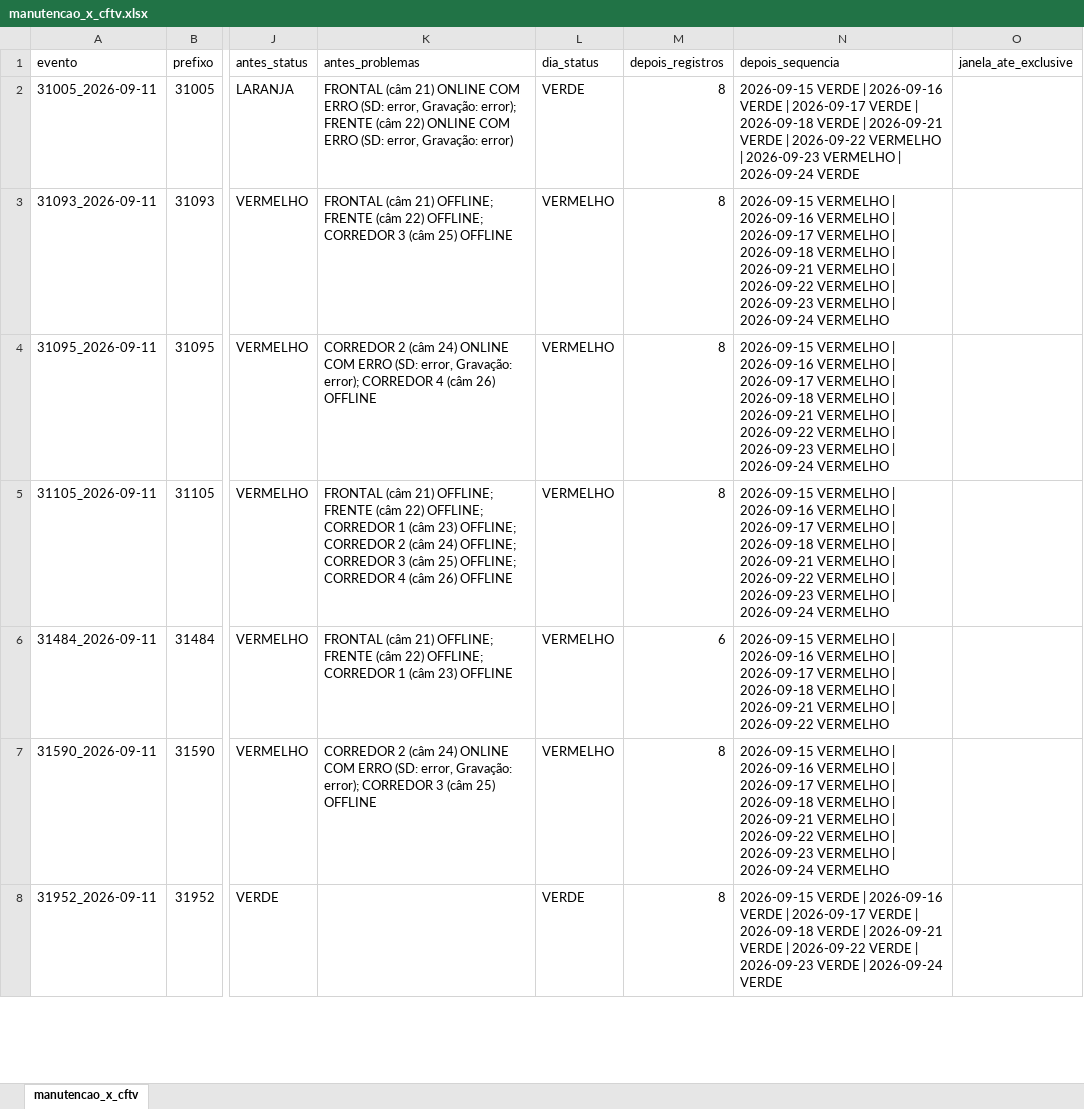
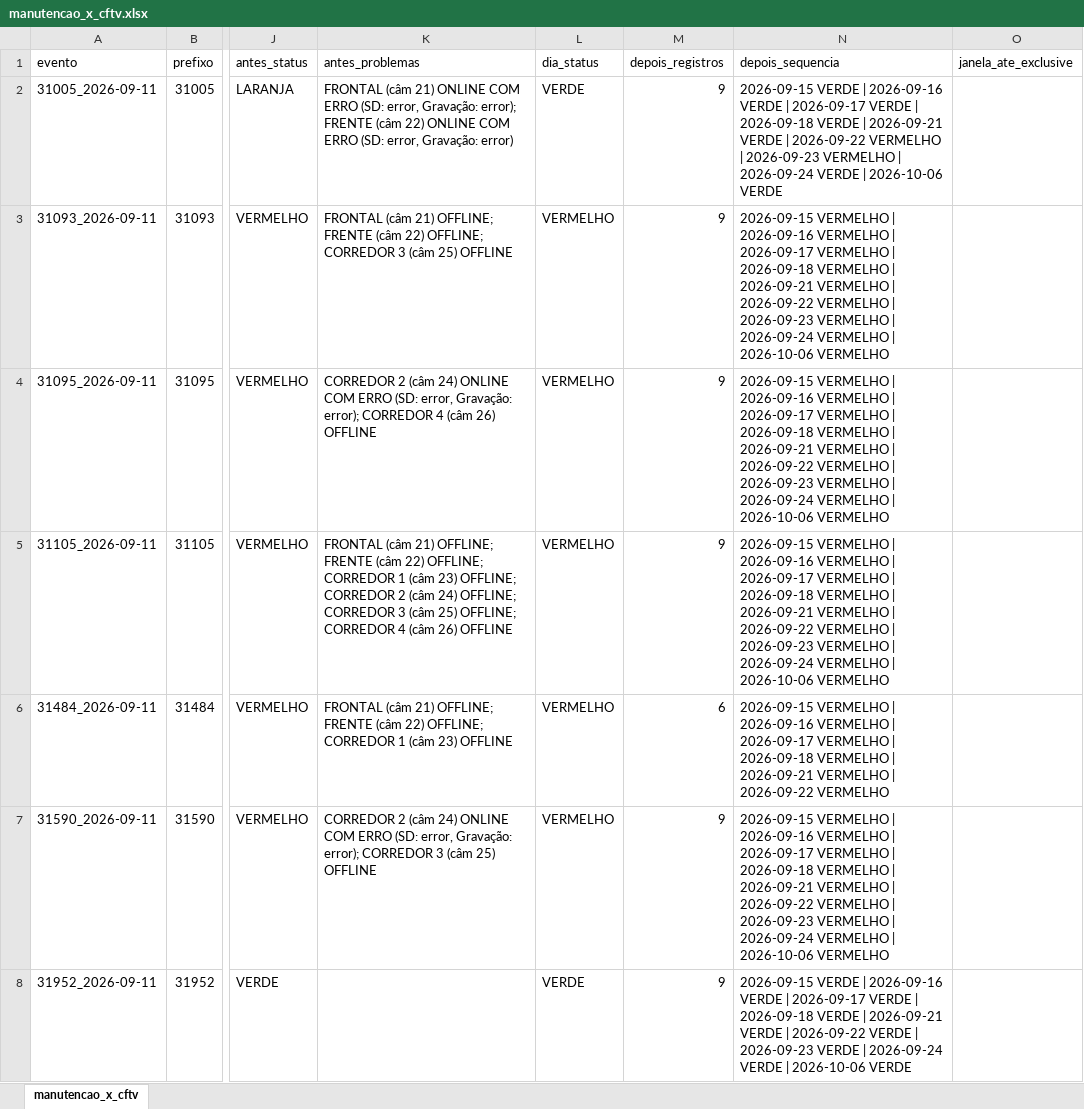
Before and after one commit to Leticia-Noxxon/analise-cftv-manutencoes, an Excel workbook: data/processed/manutencao_x_cftv.xlsx, sheet manutencao_x_cftv, drawn as a sheet; only a part is shown, gaps mark what is left out; values as stored, in another font and other column widths than the file's, no borders; the diff covers the shown part only; the diff names each change by its address in the sheet, - before the commit and + after, or states it on an @@ line.

```diff
--- a/data/processed/manutencao_x_cftv.xlsx (sheet manutencao_x_cftv)
+++ b/data/processed/manutencao_x_cftv.xlsx (sheet manutencao_x_cftv)
-M2:M5 (depois_registros): 8
+M2:M5 (depois_registros): 9
-N2 (depois_sequencia): …2026-09-24 VERDE
+N2 (depois_sequencia): …2026-09-24 VERDE | 2026-10-06 VERDE
-N3:N5 (depois_sequencia): …2026-09-24 VERMELHO
+N3:N5 (depois_sequencia): …2026-09-24 VERMELHO | 2026-10-06 VERMELHO
-M7:M8 (depois_registros): 8
+M7:M8 (depois_registros): 9
-N7 (depois_sequencia): …2026-09-24 VERMELHO
+N7 (depois_sequencia): …2026-09-24 VERMELHO | 2026-10-06 VERMELHO
-N8 (depois_sequencia): …2026-09-24 VERDE
+N8 (depois_sequencia): …2026-09-24 VERDE | 2026-10-06 VERDE
```
Also changed, not shown: 574 edited cells elsewhere in this sheet, data/processed/analise_antes_depois.xlsx, data/processed/manutencoes_tratadas.xlsx, 31 other files.
